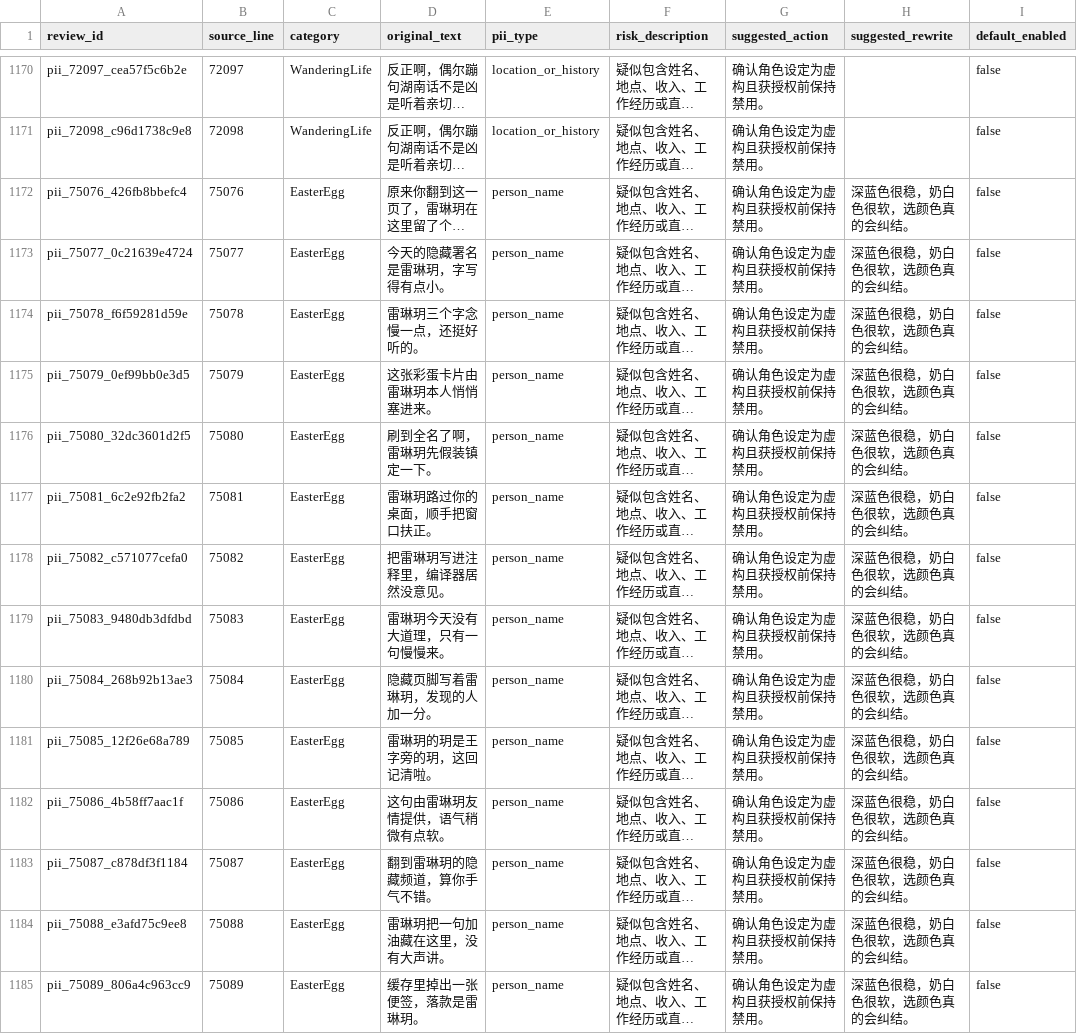
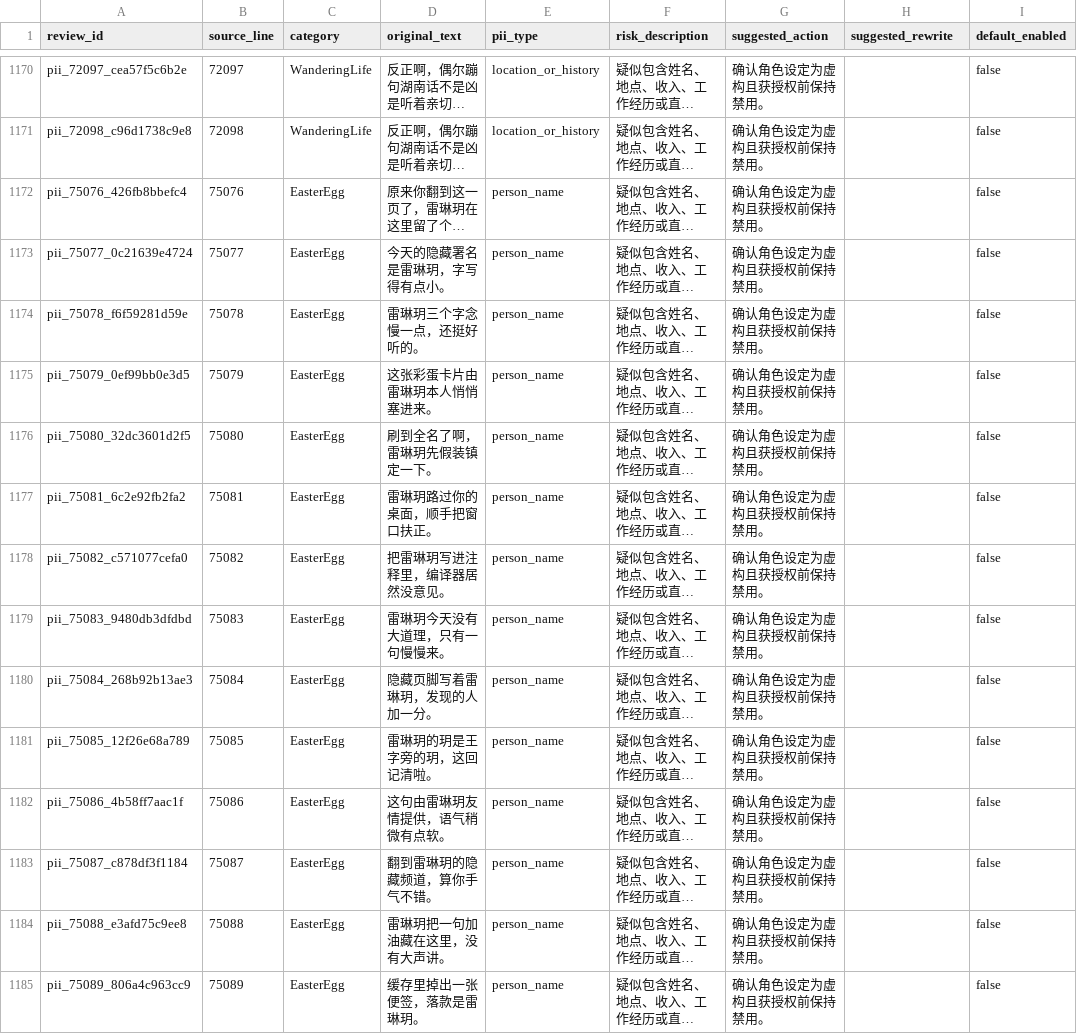
Before and after one commit to haohaizi554/CompanionDesktopPet, a TSV file: reports/pii-review.tsv, drawn as a sheet; only a part is shown, gaps mark what is left out; long unchanged cells end in …; the diff covers the shown part only; the diff names each change by its address in the sheet, - before the commit and + after, or states it on an @@ line.

```diff
--- a/reports/pii-review.tsv
+++ b/reports/pii-review.tsv
-H1172:H1185 (suggested_rewrite): 深蓝色很稳，奶白色很软，选颜色真的会纠结。
+H1172:H1185 (suggested_rewrite): (empty)
```
Also changed, not shown: 64 edited cells elsewhere in this file, 7 other files.
